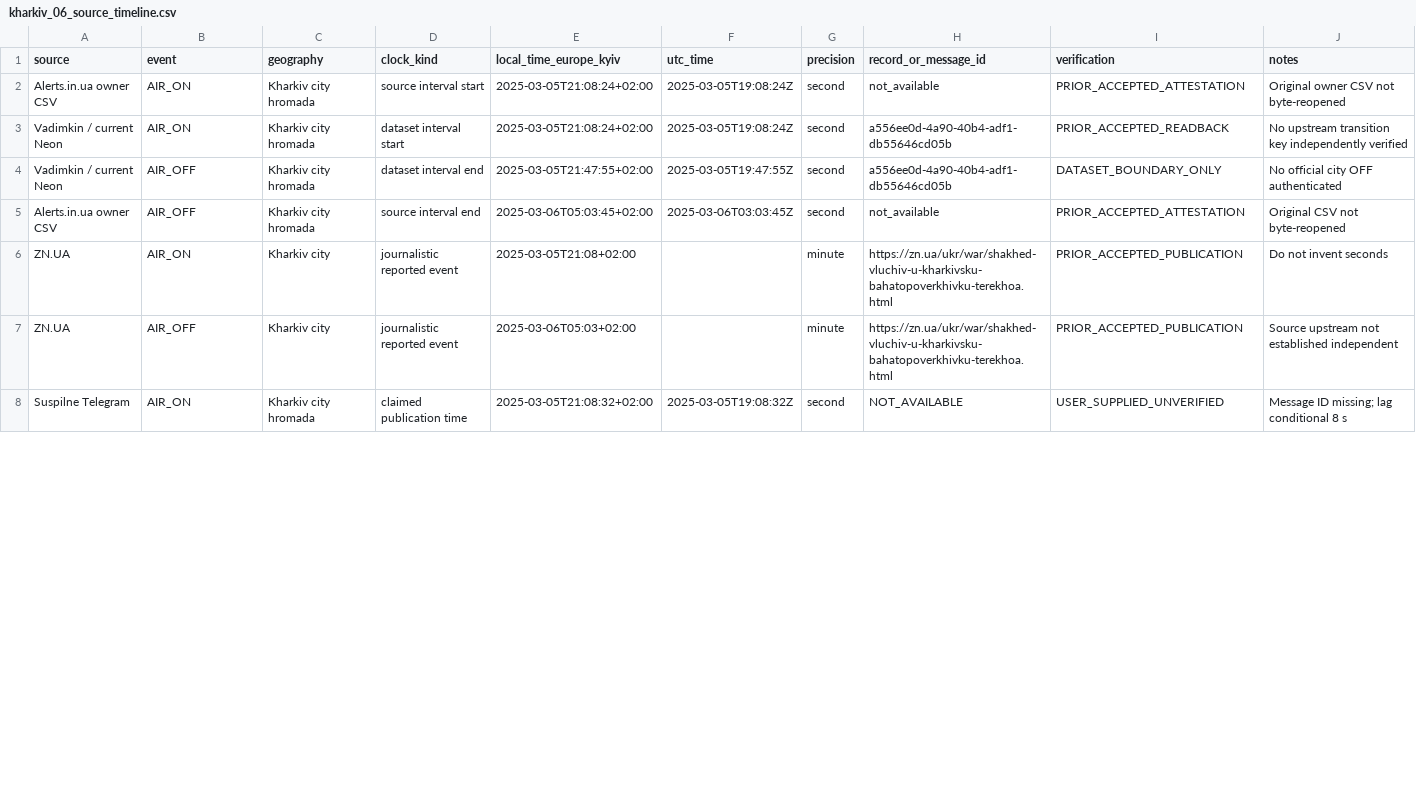
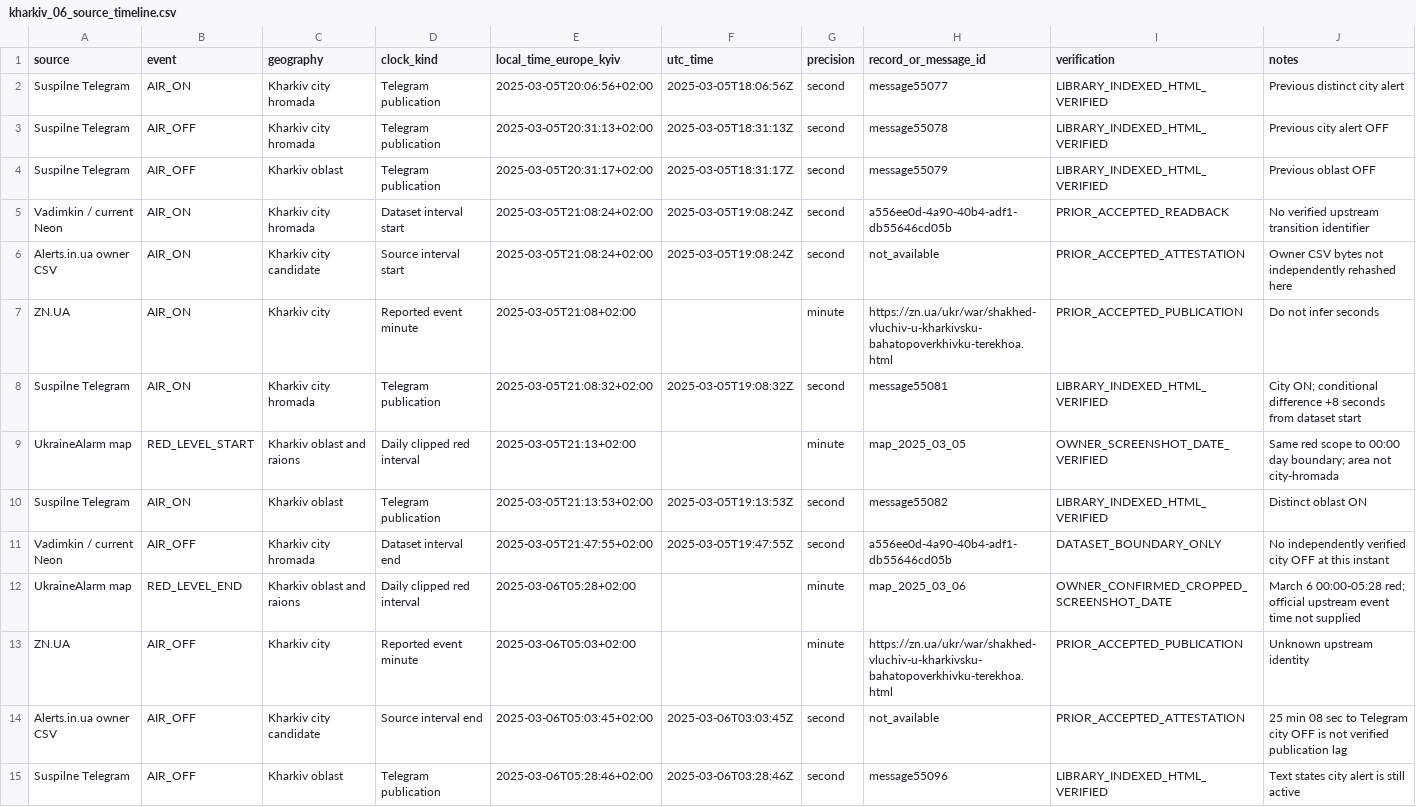
Before and after one commit to olegbalakin-cmyk/kyiv-air-alerts-grafana, a CSV file: research/c4_kharkiv_06_targeted_lag_2026_10_28/kharkiv_06_source_timeline.csv, drawn as a sheet; only a part is shown; the diff covers the shown part only.

Commit message:
research(C4-KH-06): add dated city/oblast Telegram and corrected UkraineAlarm source timeline

```diff
--- a/research/c4_kharkiv_06_targeted_lag_2026_10_28/kharkiv_06_source_timeline.csv
+++ b/research/c4_kharkiv_06_targeted_lag_2026_10_28/kharkiv_06_source_timeline.csv
@@ -1,8 +1,15 @@
 source,event,geography,clock_kind,local_time_europe_kyiv,utc_time,precision,record_or_message_id,verification,notes
-Alerts.in.ua owner CSV,AIR_ON,Kharkiv city hromada,source interval start,2025-03-05T21:08:24+02:00,2025-03-05T19:08:24Z,second,not_available,PRIOR_ACCEPTED_ATTESTATION,Original owner CSV not byte-reopened
-Vadimkin / current Neon,AIR_ON,Kharkiv city hromada,dataset interval start,2025-03-05T21:08:24+02:00,2025-03-05T19:08:24Z,second,a556ee0d-4a90-40b4-adf1-db55646cd05b,PRIOR_ACCEPTED_READBACK,No upstream transition key independently verified
-Vadimkin / current Neon,AIR_OFF,Kharkiv city hromada,dataset interval end,2025-03-05T21:47:55+02:00,2025-03-05T19:47:55Z,second,a556ee0d-4a90-40b4-adf1-db55646cd05b,DATASET_BOUNDARY_ONLY,No official city OFF authenticated
-Alerts.in.ua owner CSV,AIR_OFF,Kharkiv city hromada,source interval end,2025-03-06T05:03:45+02:00,2025-03-06T03:03:45Z,second,not_available,PRIOR_ACCEPTED_ATTESTATION,Original CSV not byte-reopened
-ZN.UA,AIR_ON,Kharkiv city,journalistic reported event,2025-03-05T21:08+02:00,,minute,https://zn.ua/ukr/war/shakhed-vluchiv-u-kharkivsku-bahatopoverkhivku-terekhoa.html,PRIOR_ACCEPTED_PUBLICATION,Do not invent seconds
-ZN.UA,AIR_OFF,Kharkiv city,journalistic reported event,2025-03-06T05:03+02:00,,minute,https://zn.ua/ukr/war/shakhed-vluchiv-u-kharkivsku-bahatopoverkhivku-terekhoa.html,PRIOR_ACCEPTED_PUBLICATION,Source upstream not established independent
-Suspilne Telegram,AIR_ON,Kharkiv city hromada,claimed publication time,2025-03-05T21:08:32+02:00,2025-03-05T19:08:32Z,second,NOT_AVAILABLE,USER_SUPPLIED_UNVERIFIED,Message ID missing; lag conditional 8 s
+Suspilne Telegram,AIR_ON,Kharkiv city hromada,Telegram publication,2025-03-05T20:06:56+02:00,2025-03-05T18:06:56Z,second,message55077,LIBRARY_INDEXED_HTML_VERIFIED,Previous distinct city alert
+Suspilne Telegram,AIR_OFF,Kharkiv city hromada,Telegram publication,2025-03-05T20:31:13+02:00,2025-03-05T18:31:13Z,second,message55078,LIBRARY_INDEXED_HTML_VERIFIED,Previous city alert OFF
+Suspilne Telegram,AIR_OFF,Kharkiv oblast,Telegram publication,2025-03-05T20:31:17+02:00,2025-03-05T18:31:17Z,second,message55079,LIBRARY_INDEXED_HTML_VERIFIED,Previous oblast OFF
+Vadimkin / current Neon,AIR_ON,Kharkiv city hromada,Dataset interval start,2025-03-05T21:08:24+02:00,2025-03-05T19:08:24Z,second,a556ee0d-4a90-40b4-adf1-db55646cd05b,PRIOR_ACCEPTED_READBACK,No verified upstream transition identifier
+Alerts.in.ua owner CSV,AIR_ON,Kharkiv city candidate,Source interval start,2025-03-05T21:08:24+02:00,2025-03-05T19:08:24Z,second,not_available,PRIOR_ACCEPTED_ATTESTATION,Owner CSV bytes not independently rehashed here
+ZN.UA,AIR_ON,Kharkiv city,Reported event minute,2025-03-05T21:08+02:00,,minute,https://zn.ua/ukr/war/shakhed-vluchiv-u-kharkivsku-bahatopoverkhivku-terekhoa.html,PRIOR_ACCEPTED_PUBLICATION,Do not infer seconds
+Suspilne Telegram,AIR_ON,Kharkiv city hromada,Telegram publication,2025-03-05T21:08:32+02:00,2025-03-05T19:08:32Z,second,message55081,LIBRARY_INDEXED_HTML_VERIFIED,City ON; conditional difference +8 seconds from dataset start
+UkraineAlarm map,RED_LEVEL_START,Kharkiv oblast and raions,Daily clipped red interval,2025-03-05T21:13+02:00,,minute,map_2025_03_05,OWNER_SCREENSHOT_DATE_VERIFIED,Same red scope to 00:00 day boundary; area not city-hromada
+Suspilne Telegram,AIR_ON,Kharkiv oblast,Telegram publication,2025-03-05T21:13:53+02:00,2025-03-05T19:13:53Z,second,message55082,LIBRARY_INDEXED_HTML_VERIFIED,Distinct oblast ON
+Vadimkin / current Neon,AIR_OFF,Kharkiv city hromada,Dataset interval end,2025-03-05T21:47:55+02:00,2025-03-05T19:47:55Z,second,a556ee0d-4a90-40b4-adf1-db55646cd05b,DATASET_BOUNDARY_ONLY,No independently verified city OFF at this instant
+UkraineAlarm map,RED_LEVEL_END,Kharkiv oblast and raions,Daily clipped red interval,2025-03-06T05:28+02:00,,minute,map_2025_03_06,OWNER_CONFIRMED_CROPPED_SCREENSHOT_DATE,March 6 00:00-05:28 red; official upstream event time not supplied
+ZN.UA,AIR_OFF,Kharkiv city,Reported event minute,2025-03-06T05:03+02:00,,minute,https://zn.ua/ukr/war/shakhed-vluchiv-u-kharkivsku-bahatopoverkhivku-terekhoa.html,PRIOR_ACCEPTED_PUBLICATION,Unknown upstream identity
+Alerts.in.ua owner CSV,AIR_OFF,Kharkiv city candidate,Source interval end,2025-03-06T05:03:45+02:00,2025-03-06T03:03:45Z,second,not_available,PRIOR_ACCEPTED_ATTESTATION,25 min 08 sec to Telegram city OFF is not verified publication lag
+Suspilne Telegram,AIR_OFF,Kharkiv oblast,Telegram publication,2025-03-06T05:28:46+02:00,2025-03-06T03:28:46Z,second,message55096,LIBRARY_INDEXED_HTML_VERIFIED,Text states city alert is still active
```
Also changed, not shown: 4 edited cells elsewhere in this file.
